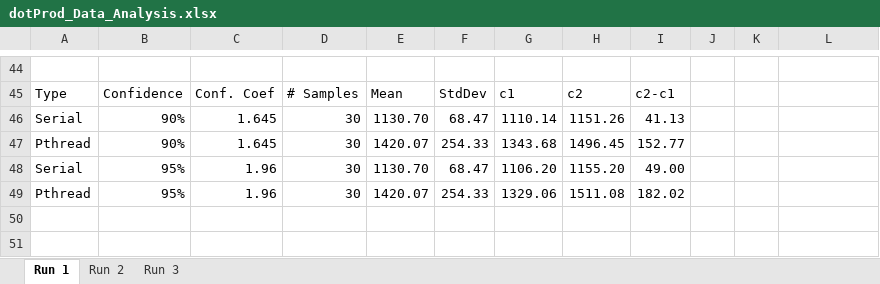
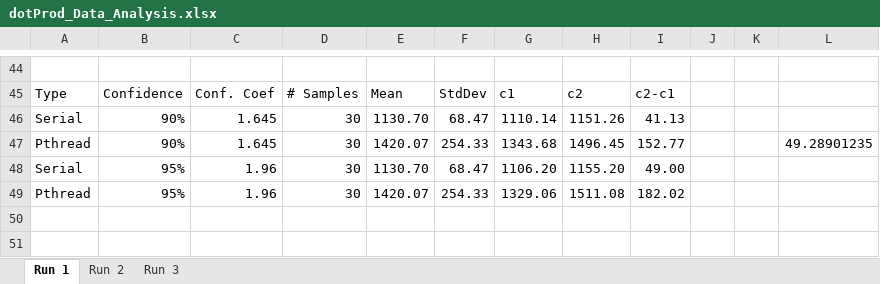
Before and after one commit to jasongraalum/CS531_Winter_2019, an Excel workbook: HW3/dotProd_Data_Analysis.xlsx, sheet Run 1, drawn as a sheet; only a part is shown, gaps mark what is left out; values as stored, in another font and other column widths than the file's, no borders; the diff names each change by its address in the sheet, - before the commit and + after, or states it on an @@ line.

```diff
--- a/HW3/dotProd_Data_Analysis.xlsx (sheet Run 1)
+++ b/HW3/dotProd_Data_Analysis.xlsx (sheet Run 1)
-L47: (empty)
+L47: 49.28901235
```
Also changed, not shown: charts or pictures, 16 other files.
